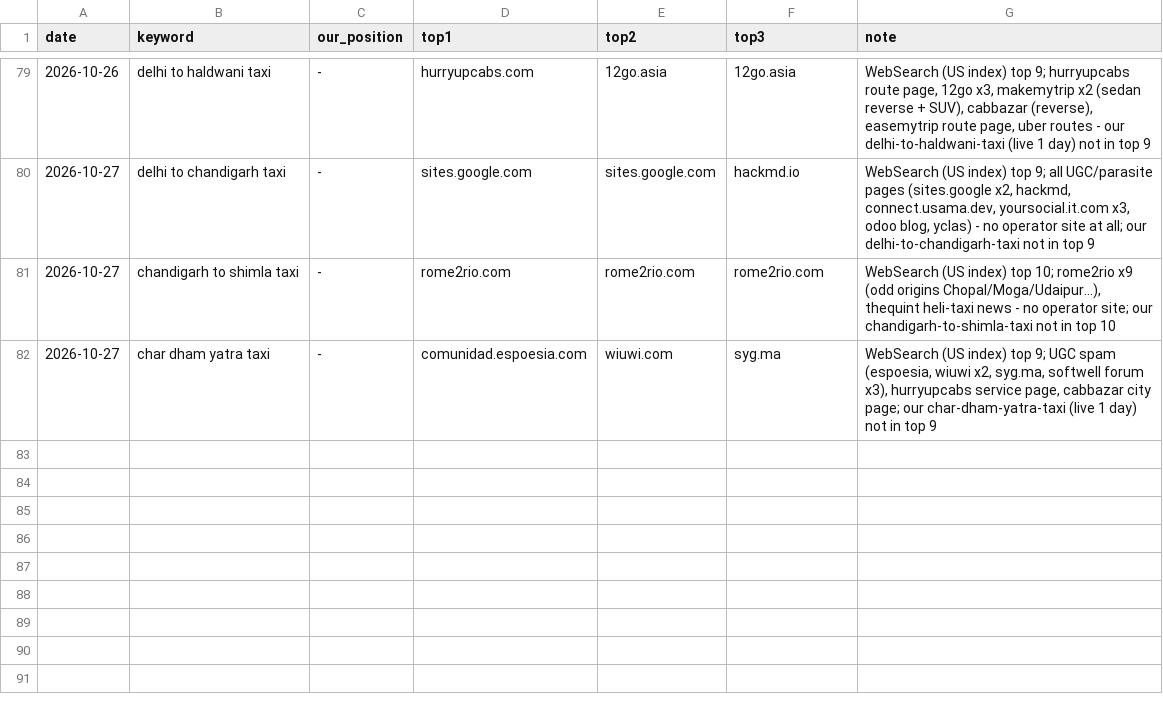
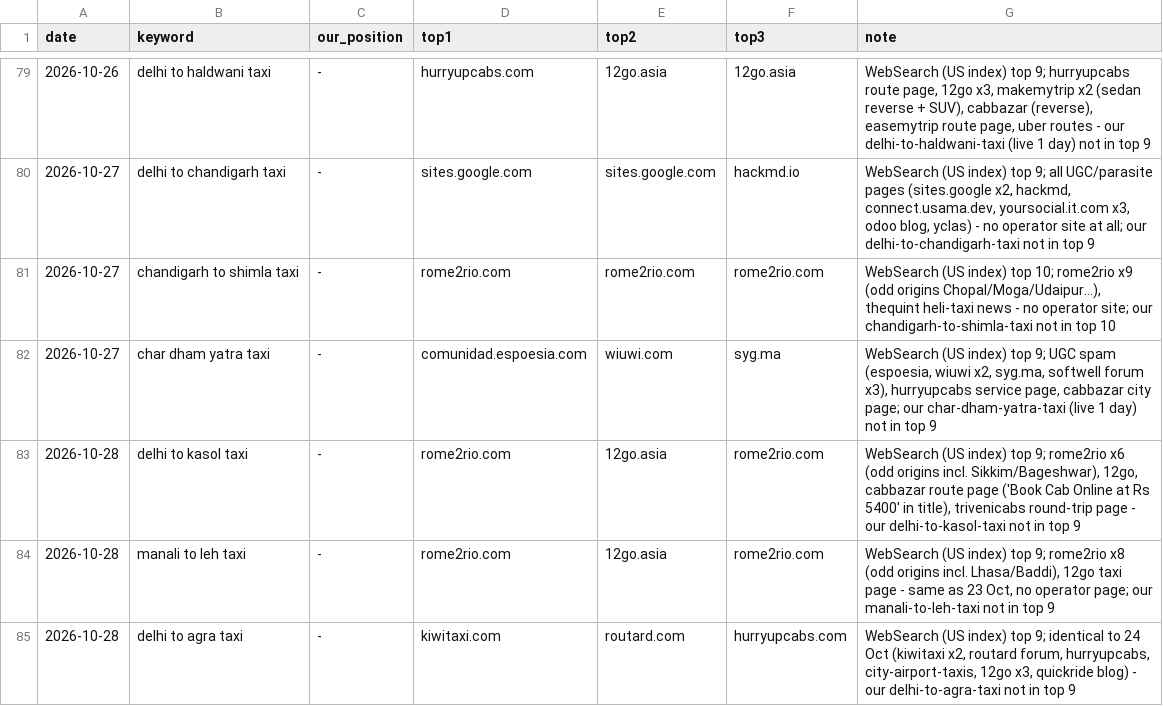
Before and after one commit to sushilg5ss/Suzu-Travels, a CSV file: cab-kit/research/serp-log.csv, drawn as a sheet; only a part is shown, gaps mark what is left out.

```diff
--- a/cab-kit/research/serp-log.csv
+++ b/cab-kit/research/serp-log.csv
@@ -82 +82,4 @@ date,keyword,our_position,top1,top2,top3,note
 2026-10-27,char dham yatra taxi,-,comunidad.espoesia.com,wiuwi.com,syg.ma,"WebSearch (US index) top 9; UGC spam (espoesia, wiuwi x2, syg.ma, softwell forum x3), hurryupcabs service page, cabbazar city page; our char-dham-yatra-taxi (live 1 day) not in top 9"
+2026-10-28,delhi to kasol taxi,-,rome2rio.com,12go.asia,rome2rio.com,"WebSearch (US index) top 9; rome2rio x6 (odd origins incl. Sikkim/Bageshwar), 12go, cabbazar route page ('Book Cab Online at Rs 5400' in title), trivenicabs round-trip page - our delhi-to-kasol-taxi not in top 9"
+2026-10-28,manali to leh taxi,-,rome2rio.com,12go.asia,rome2rio.com,"WebSearch (US index) top 9; rome2rio x8 (odd origins incl. Lhasa/Baddi), 12go taxi page - same as 23 Oct, no operator page; our manali-to-leh-taxi not in top 9"
+2026-10-28,delhi to agra taxi,-,kiwitaxi.com,routard.com,hurryupcabs.com,"WebSearch (US index) top 9; identical to 24 Oct (kiwitaxi x2, routard forum, hurryupcabs, city-airport-taxis, 12go x3, quickride blog) - our delhi-to-agra-taxi not in top 9"
```
Also changed, not shown: 1 other file.
